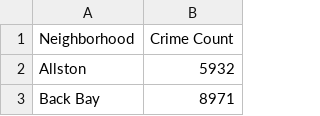
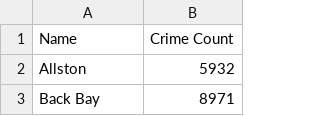
Before and after one commit to AndrewDeAsevedo/Boston-housing-prices, a CSV file: cleaned_CSVs/crimes_by_neighborhood.csv, drawn as a sheet; only a part is shown.

Commit message:
added crime again

```diff
--- a/cleaned_CSVs/crimes_by_neighborhood.csv
+++ b/cleaned_CSVs/crimes_by_neighborhood.csv
@@ -1,2 +1,2 @@
-Neighborhood,Crime Count
+Name,Crime Count
 Allston,5932
```
Also changed, not shown: 2 other files.
